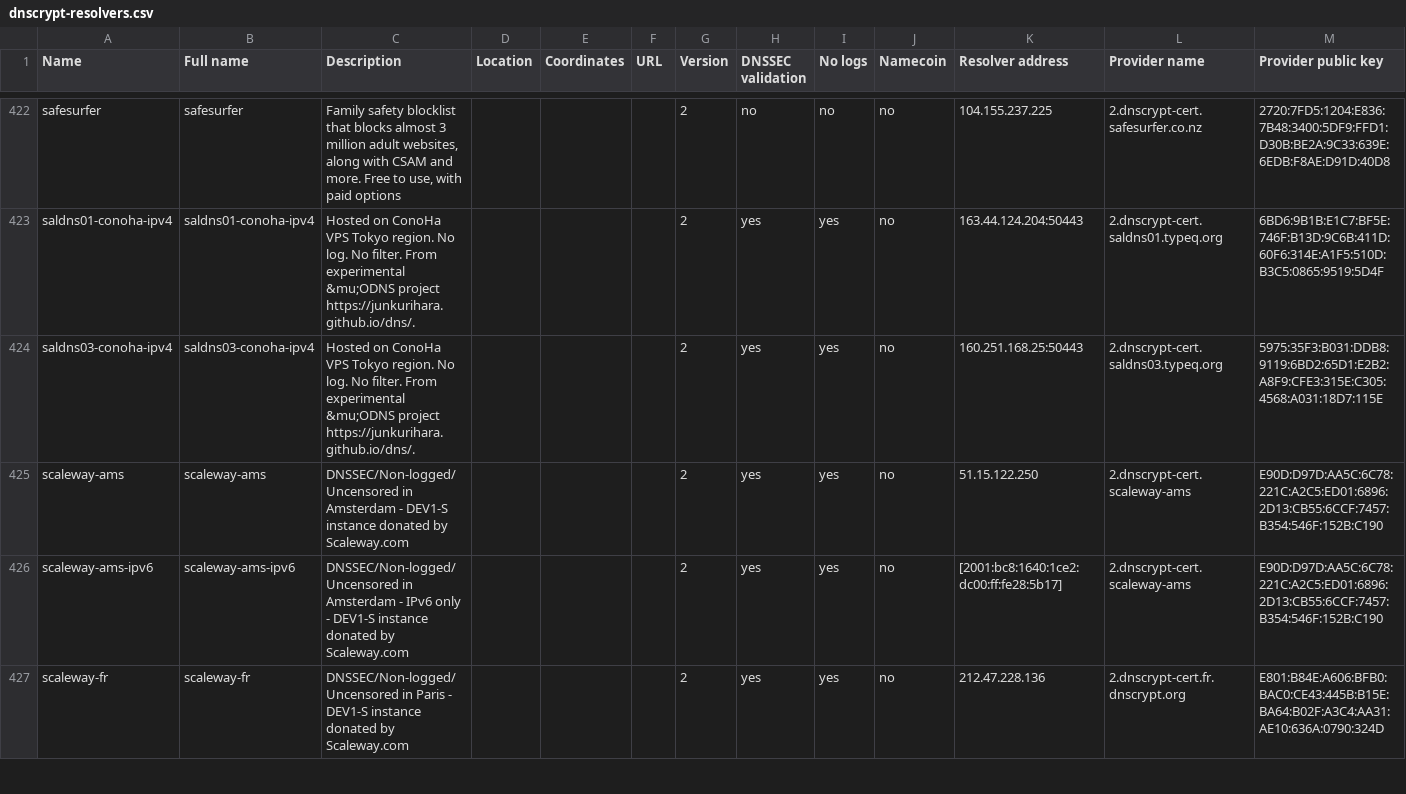
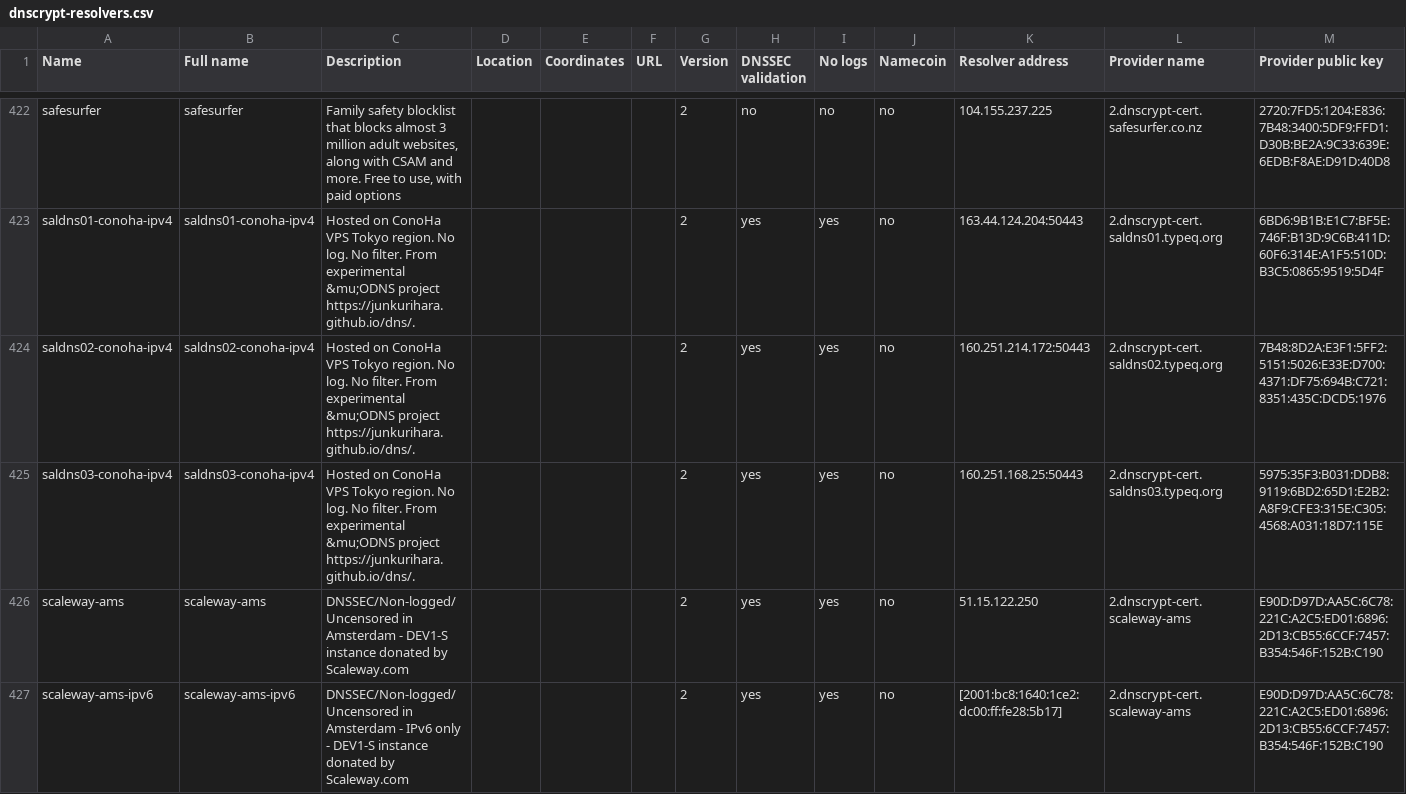
Before and after one commit to DNSCrypt/dnscrypt-resolvers, a CSV file: v1/dnscrypt-resolvers.csv, drawn as a sheet; only a part is shown, gaps mark what is left out; the shorter side is filled out with more unchanged rows; rows hold the shown columns only; the diff names each change by its address in the sheet, - before the commit and + after, or states it on an @@ line.

Commit message:
Re-add saldns02-conoha-ipv4 resolver and relay
The server was temporarily removed during a ConoHa storage outage but is
now back and working normally.

```diff
--- a/v1/dnscrypt-resolvers.csv
+++ b/v1/dnscrypt-resolvers.csv
+row 424: saldns02-conoha-ipv4 | saldns02-conoha-ipv4 | Hosted on ConoHa VPS Tokyo region. No log. No filter. From experimental &mu;ODNS project https://junkurihara.github.io/dns/. |  |  |  | 2 | yes | yes | no | 160.251.214.172:50443 | 2.dnscrypt-cert.saldns02.typeq.org | 7B48:8D2A:E3F1:5FF2:5151:5026:E33E:D700:4371:DF75:694B:C721:8351:435C:DCD5:1976
```
Also changed, not shown: 4 other files.
